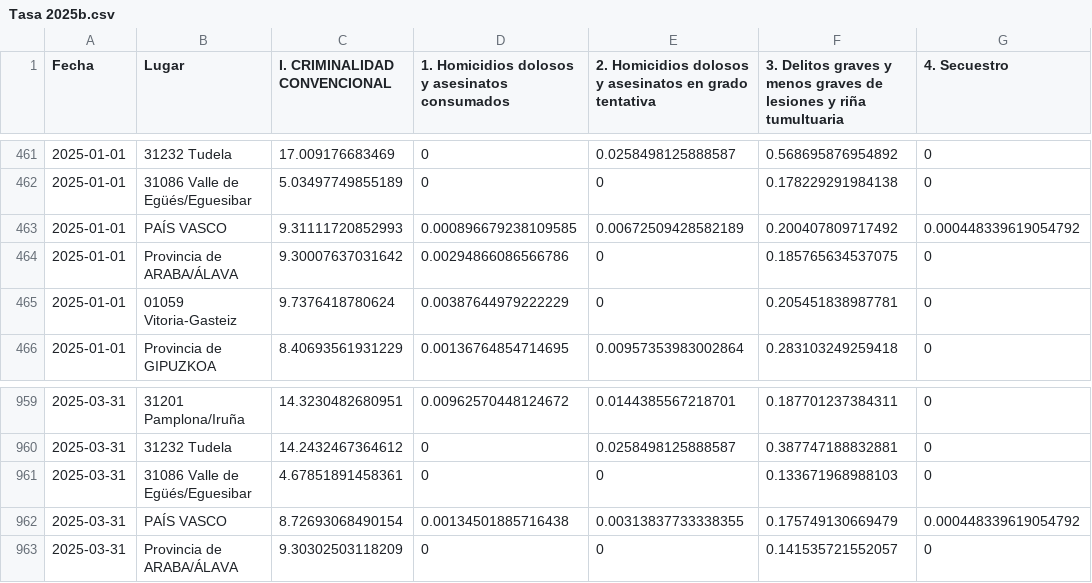
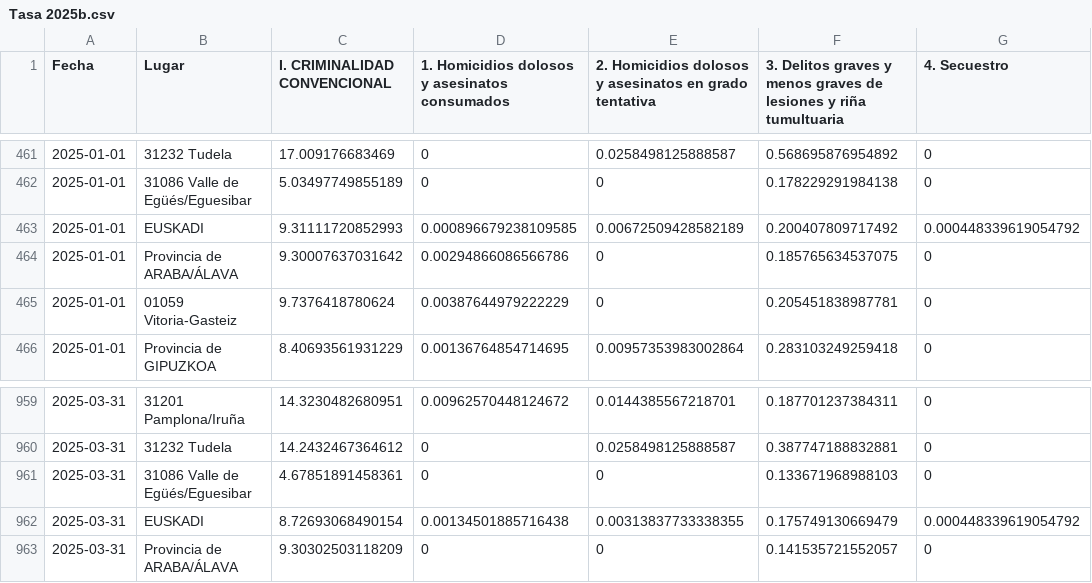
Before and after one commit to ahedojl/Evoluci-n-Trimestral, a CSV file: Tasa 2025b.csv, drawn as a sheet; only a part is shown, gaps mark what is left out; the diff names each change by its address in the sheet, - before the commit and + after, or states it on an @@ line.

Commit message:
Add files via upload

```diff
--- a/Tasa 2025b.csv
+++ b/Tasa 2025b.csv
-B463 (Lugar): PAÍS VASCO
+B463 (Lugar): EUSKADI
-B962 (Lugar): PAÍS VASCO
+B962 (Lugar): EUSKADI
```
